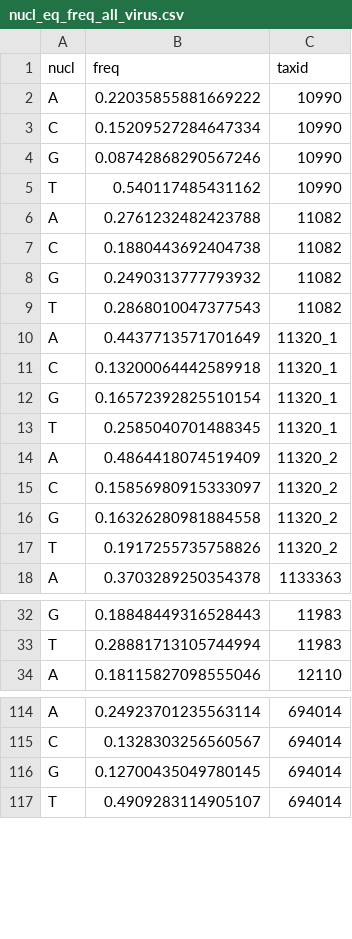
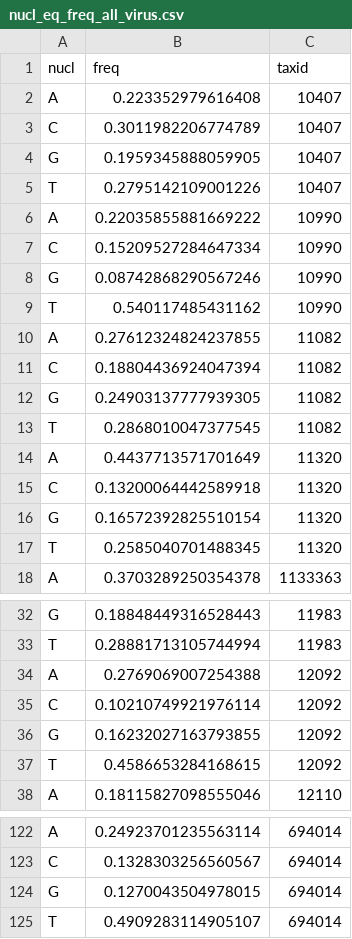
Before and after one commit to mitoclub/RNAViralMutSpec, a CSV file: viral_spectra/data/nucl_eq_freq_all_virus.csv, drawn as a sheet; only a part is shown, gaps mark what is left out; the diff covers the shown part only.

```diff
--- a/viral_spectra/data/nucl_eq_freq_all_virus.csv
+++ b/viral_spectra/data/nucl_eq_freq_all_virus.csv
@@ -1,2 +1,6 @@
 nucl,freq,taxid
+A,0.223352979616408,10407
+C,0.3011982206774789,10407
+G,0.1959345888059905,10407
+T,0.2795142109001226,10407
 A,0.22035855881669222,10990
@@ -5,14 +9,10 @@ G,0.08742868290567246,10990
 T,0.540117485431162,10990
-A,0.2761232482423788,11082
-C,0.1880443692404738,11082
-G,0.2490313777793932,11082
-T,0.2868010047377543,11082
-A,0.4437713571701649,11320_1
-C,0.13200064442589918,11320_1
-G,0.16572392825510154,11320_1
-T,0.2585040701488345,11320_1
-A,0.4864418074519409,11320_2
-C,0.15856980915333097,11320_2
-G,0.16326280981884558,11320_2
-T,0.1917255735758826,11320_2
+A,0.27612324824237855,11082
+C,0.18804436924047394,11082
+G,0.24903137777939305,11082
+T,0.2868010047377545,11082
+A,0.4437713571701649,11320
+C,0.13200064442589918,11320
+G,0.16572392825510154,11320
+T,0.2585040701488345,11320
 A,0.3703289250354378,1133363
@@ -33,2 +33,6 @@ G,0.18848449316528443,11983
 T,0.28881713105744994,11983
+A,0.2769069007254388,12092
+C,0.10210749921976114,12092
+G,0.16232027163793855,12092
+T,0.4586653284168615,12092
 A,0.18115827098555046,12110
@@ -115,3 +123,3 @@ A,0.24923701235563114,694014
 C,0.1328303256560567,694014
-G,0.12700435049780145,694014
+G,0.1270043504978015,694014
 T,0.4909283114905107,694014
```
Also changed, not shown: 4 added rows and 26 edited cells elsewhere in this file, viral_spectra/data/aminoacid_eq_freq_all_virus.csv, 4 other files.
